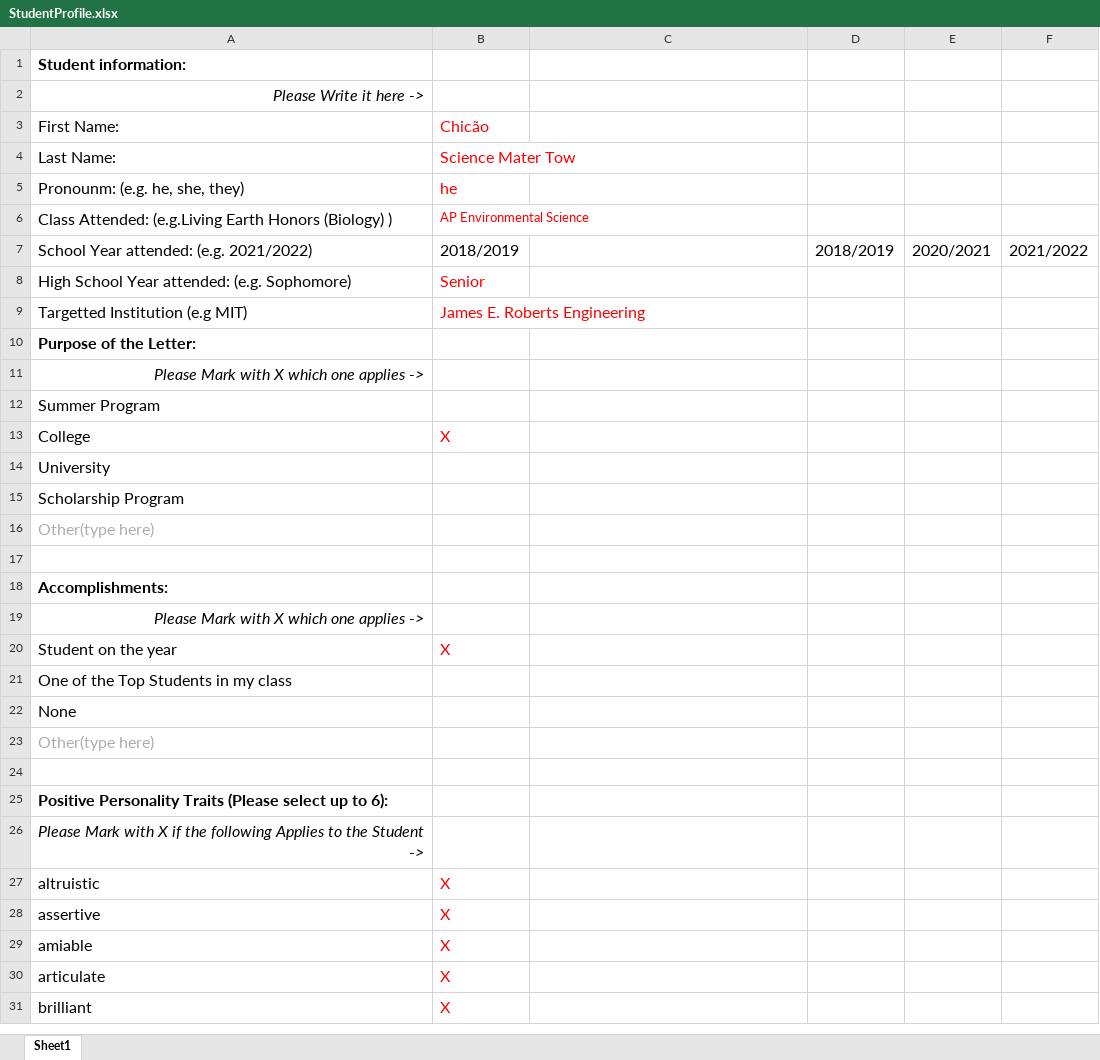
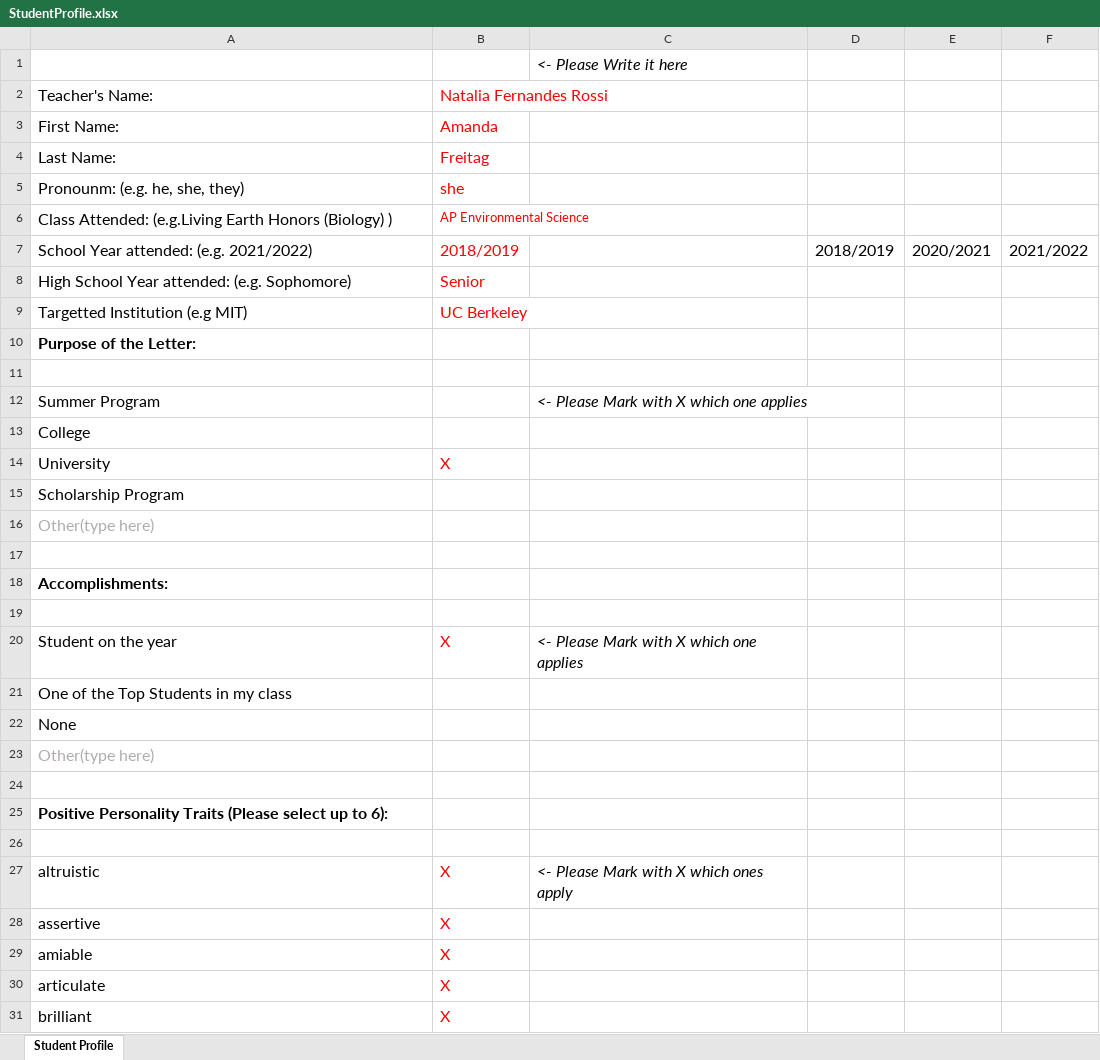
Before and after one commit to claudioasfilho/RecommendationLetter, an Excel workbook: StudentProfile.xlsx, sheet Student Profile, drawn as a sheet; only a part is shown; values as stored, in another font and other column widths than the file's, no borders; removed rows and columns are numbered as before the commit, all else as after; the diff covers the shown part only; the diff names each change by its address in the sheet, - before the commit and + after, or states it on an @@ line.

```diff
--- a/StudentProfile.xlsx (sheet Student Profile)
+++ b/StudentProfile.xlsx (sheet Student Profile)
-sheet tab: Sheet1
+sheet tab: Student Profile
-row 1: Student information:
-row 2: Please Write it here ->
+row 1:  |  | <- Please Write it here
+row 2: Teacher's Name: | Natalia Fernandes Rossi
-B3: Chicão
+B3: Amanda
-B4: Science Mater Tow
+B4: Freitag
-B5: he
+B5: she
-B7 text colour: black
+B7 text colour: #FF0000
-B9: James E. Roberts Engineering
+B9: UC Berkeley
-A11: Please Mark with X which one applies ->
+A11: (empty)
-C12: (empty)
+C12: <- Please Mark with X which one applies
-B13: X
+B13: (empty)
-B14: (empty)
+B14: X
-A19: Please Mark with X which one applies ->
+A19: (empty)
-C20: (empty)
+C20: <- Please Mark with X which one applies
-A26: Please Mark with X if the following Applies to the Student ->
+A26: (empty)
-C27: (empty)
+C27: <- Please Mark with X which ones apply
```
Also changed, not shown: 2 edited cells elsewhere in this sheet, 2 other files.
